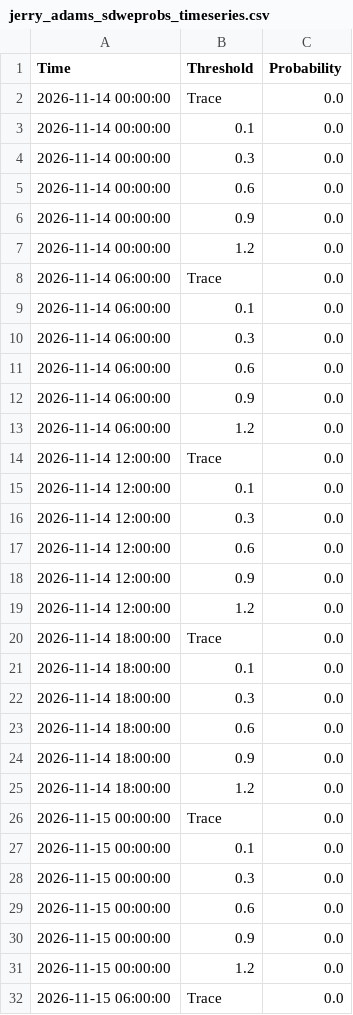
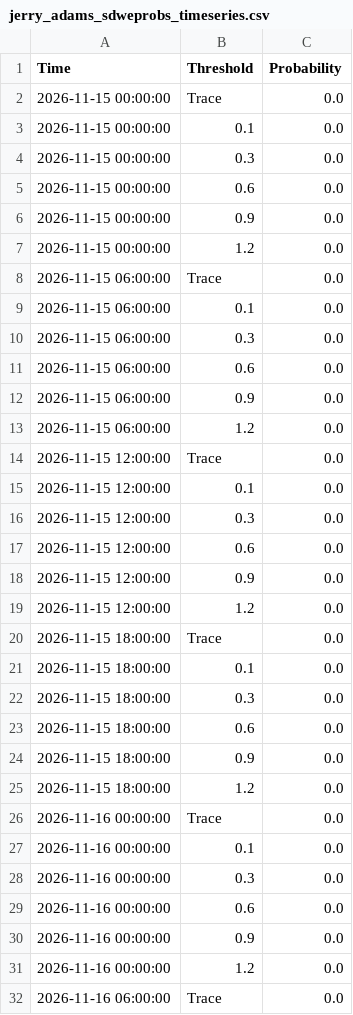
Before and after one commit to makensweather/probability_thresholds, a CSV file: jerry_adams_sdweprobs_timeseries.csv, drawn as a sheet; only a part is shown; the shorter side is filled out with more unchanged rows; the diff covers the shown part only.

```diff
--- a/jerry_adams_sdweprobs_timeseries.csv
+++ b/jerry_adams_sdweprobs_timeseries.csv
@@ -1,26 +1,2 @@
 Time,Threshold,Probability
-2026-11-14 00:00:00,Trace,0.0
-2026-11-14 00:00:00,0.1,0.0
-2026-11-14 00:00:00,0.3,0.0
-2026-11-14 00:00:00,0.6,0.0
-2026-11-14 00:00:00,0.9,0.0
-2026-11-14 00:00:00,1.2,0.0
-2026-11-14 06:00:00,Trace,0.0
-2026-11-14 06:00:00,0.1,0.0
-2026-11-14 06:00:00,0.3,0.0
-2026-11-14 06:00:00,0.6,0.0
-2026-11-14 06:00:00,0.9,0.0
-2026-11-14 06:00:00,1.2,0.0
-2026-11-14 12:00:00,Trace,0.0
-2026-11-14 12:00:00,0.1,0.0
-2026-11-14 12:00:00,0.3,0.0
-2026-11-14 12:00:00,0.6,0.0
-2026-11-14 12:00:00,0.9,0.0
-2026-11-14 12:00:00,1.2,0.0
-2026-11-14 18:00:00,Trace,0.0
-2026-11-14 18:00:00,0.1,0.0
-2026-11-14 18:00:00,0.3,0.0
-2026-11-14 18:00:00,0.6,0.0
-2026-11-14 18:00:00,0.9,0.0
-2026-11-14 18:00:00,1.2,0.0
 2026-11-15 00:00:00,Trace,0.0
```
Also changed, not shown: 24 added rows and 17 edited cells elsewhere in this file.
